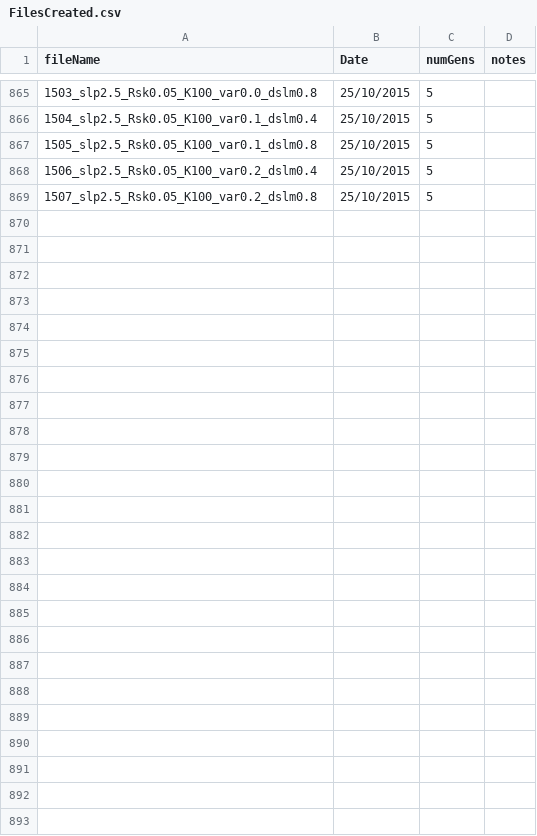
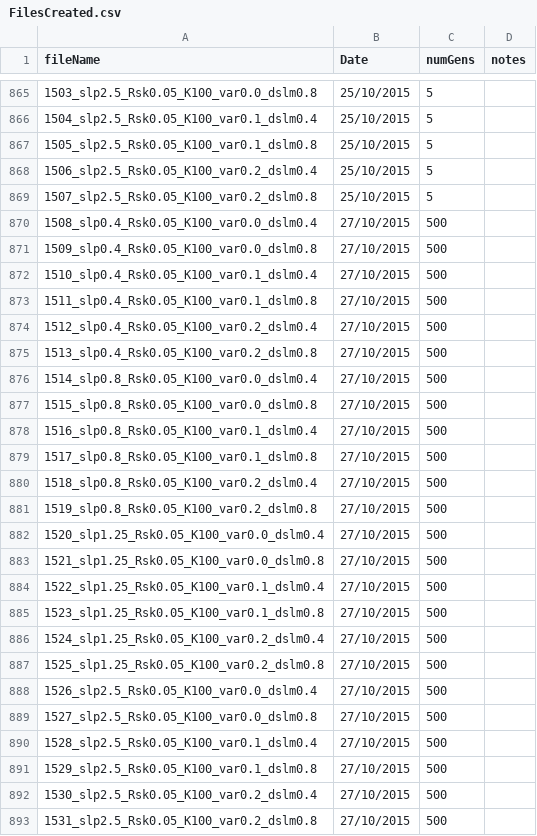
Before and after one commit to ruthubc/ruthubc, a CSV file: PythonDispersal/src/FileMakingAndRun/FilesCreated.csv, drawn as a sheet; only a part is shown, gaps mark what is left out; the diff names each change by its address in the sheet, - before the commit and + after, or states it on an @@ line.

Commit message:
changing intercept values for intercept competition

```diff
--- a/PythonDispersal/src/FileMakingAndRun/FilesCreated.csv
+++ b/PythonDispersal/src/FileMakingAndRun/FilesCreated.csv
+row 870: 1508_slp0.4_Rsk0.05_K100_var0.0_dslm0.4 | 27/10/2015 | 500
+row 871: 1509_slp0.4_Rsk0.05_K100_var0.0_dslm0.8 | 27/10/2015 | 500
+row 872: 1510_slp0.4_Rsk0.05_K100_var0.1_dslm0.4 | 27/10/2015 | 500
+row 873: 1511_slp0.4_Rsk0.05_K100_var0.1_dslm0.8 | 27/10/2015 | 500
+row 874: 1512_slp0.4_Rsk0.05_K100_var0.2_dslm0.4 | 27/10/2015 | 500
+row 875: 1513_slp0.4_Rsk0.05_K100_var0.2_dslm0.8 | 27/10/2015 | 500
+row 876: 1514_slp0.8_Rsk0.05_K100_var0.0_dslm0.4 | 27/10/2015 | 500
+row 877: 1515_slp0.8_Rsk0.05_K100_var0.0_dslm0.8 | 27/10/2015 | 500
+row 878: 1516_slp0.8_Rsk0.05_K100_var0.1_dslm0.4 | 27/10/2015 | 500
+row 879: 1517_slp0.8_Rsk0.05_K100_var0.1_dslm0.8 | 27/10/2015 | 500
+row 880: 1518_slp0.8_Rsk0.05_K100_var0.2_dslm0.4 | 27/10/2015 | 500
+row 881: 1519_slp0.8_Rsk0.05_K100_var0.2_dslm0.8 | 27/10/2015 | 500
+row 882: 1520_slp1.25_Rsk0.05_K100_var0.0_dslm0.4 | 27/10/2015 | 500
+row 883: 1521_slp1.25_Rsk0.05_K100_var0.0_dslm0.8 | 27/10/2015 | 500
+row 884: 1522_slp1.25_Rsk0.05_K100_var0.1_dslm0.4 | 27/10/2015 | 500
+row 885: 1523_slp1.25_Rsk0.05_K100_var0.1_dslm0.8 | 27/10/2015 | 500
+row 886: 1524_slp1.25_Rsk0.05_K100_var0.2_dslm0.4 | 27/10/2015 | 500
+row 887: 1525_slp1.25_Rsk0.05_K100_var0.2_dslm0.8 | 27/10/2015 | 500
+row 888: 1526_slp2.5_Rsk0.05_K100_var0.0_dslm0.4 | 27/10/2015 | 500
+row 889: 1527_slp2.5_Rsk0.05_K100_var0.0_dslm0.8 | 27/10/2015 | 500
+row 890: 1528_slp2.5_Rsk0.05_K100_var0.1_dslm0.4 | 27/10/2015 | 500
+row 891: 1529_slp2.5_Rsk0.05_K100_var0.1_dslm0.8 | 27/10/2015 | 500
+row 892: 1530_slp2.5_Rsk0.05_K100_var0.2_dslm0.4 | 27/10/2015 | 500
+row 893: 1531_slp2.5_Rsk0.05_K100_var0.2_dslm0.8 | 27/10/2015 | 500
```
Also changed, not shown: PythonDispersal/src/FileMakingAndRun/RunNumbers.csv, 7 other files.
